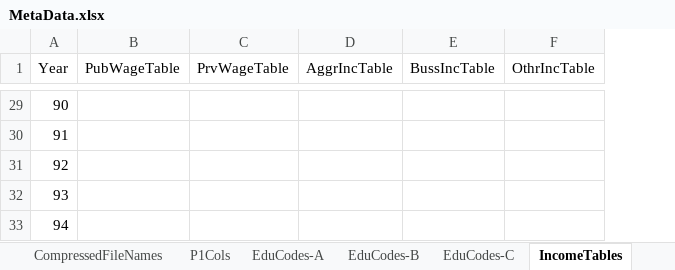
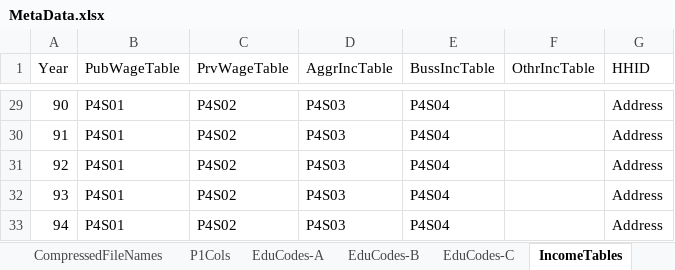
Before and after one commit to IPRCIRI/IRHEIS, an Excel workbook: Data/MetaData.xlsx, sheet IncomeTables, drawn as a sheet; only a part is shown, gaps mark what is left out; values as stored, in another font and other column widths than the file's, no borders; the diff covers the shown part only; the diff names each change by its address in the sheet, - before the commit and + after, or states it on an @@ line.

```diff
--- a/Data/MetaData.xlsx (sheet IncomeTables)
+++ b/Data/MetaData.xlsx (sheet IncomeTables)
+column G (HHID), rows 29-33: all Address
-B29:B33 (PubWageTable): (empty)
+B29:B33 (PubWageTable): P4S01
-C29:C33 (PrvWageTable): (empty)
+C29:C33 (PrvWageTable): P4S02
-D29:D33 (AggrIncTable): (empty)
+D29:D33 (AggrIncTable): P4S03
-E29:E33 (BussIncTable): (empty)
+E29:E33 (BussIncTable): P4S04
```
Also changed, not shown: 68 edited cells and cell formats elsewhere in this sheet, other sheet tabs, 4 other files.
